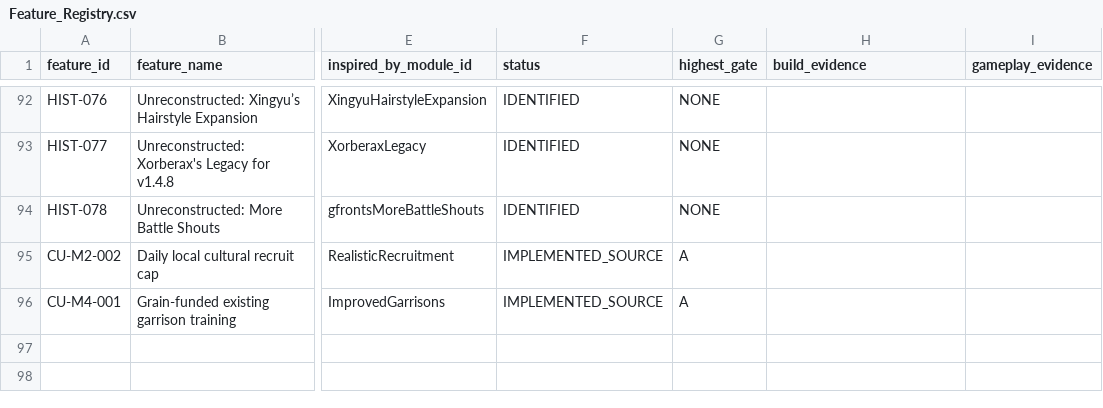
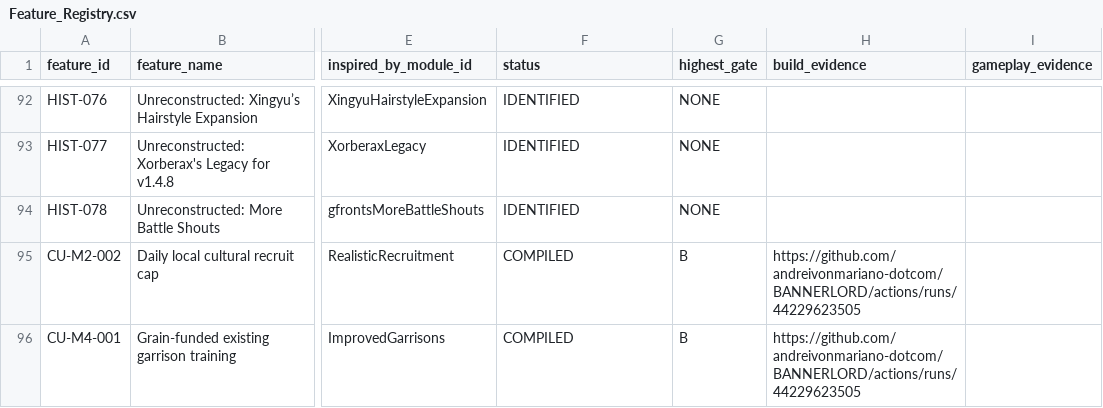
Before and after one commit to andreivonmariano-dotcom/BANNERLORD, a CSV file: Data/Feature_Registry.csv, drawn as a sheet; only a part is shown, gaps mark what is left out; the diff names each change by its address in the sheet, - before the commit and + after, or states it on an @@ line.

Commit message:
Record successful v0.10 C# and simulation evidence for new recruit and garrison features

```diff
--- a/Data/Feature_Registry.csv
+++ b/Data/Feature_Registry.csv
-F95:F96 (status): IMPLEMENTED_SOURCE
+F95:F96 (status): COMPILED
-G95:G96 (highest_gate): A
+G95:G96 (highest_gate): B
-H95:H96 (build_evidence): (empty)
+H95:H96 (build_evidence): https://github.com/andreivonmariano-dotcom/BANNERLORD/actions/runs/44229623505
```
Also changed, not shown: 2 other files.
